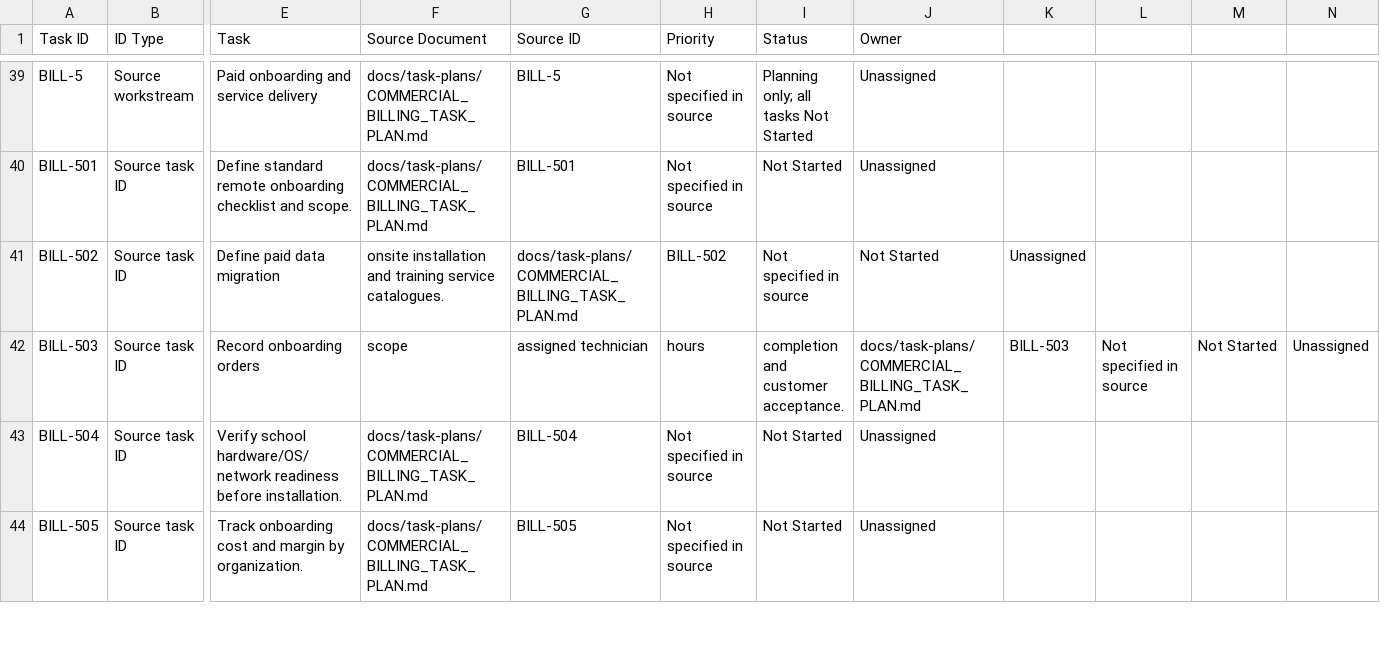
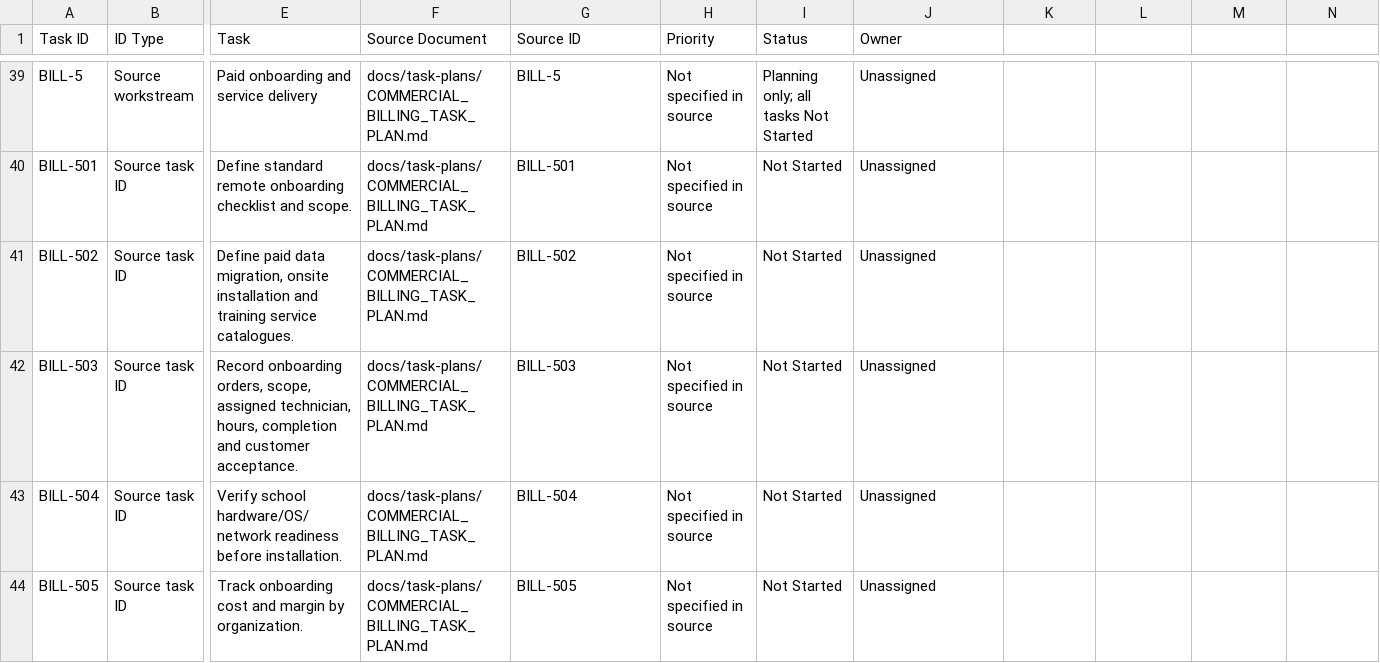
Before and after one commit to a-kabeer/SchoolOS, a CSV file: registers/task-register-commercial-billing.csv, drawn as a sheet; only a part is shown, gaps mark what is left out; the diff names each change by its address in the sheet, - before the commit and + after, or states it on an @@ line.

Commit message:
docs: fix CSV quoting in commercial task register

```diff
--- a/registers/task-register-commercial-billing.csv
+++ b/registers/task-register-commercial-billing.csv
-E41 (Task): …paid data migration
+E41 (Task): …paid data migration, onsite installation and training service catalogues.
-F41 (Source Document): onsite installation and training service catalogues.
+F41 (Source Document): docs/task-plans/COMMERCIAL_BILLING_TASK_PLAN.md
-G41 (Source ID): docs/task-plans/COMMERCIAL_BILLING_TASK_PLAN.md
+G41 (Source ID): BILL-502
-H41 (Priority): BILL-502
+H41 (Priority): Not specified in source
-I41 (Status): Not specified in source
+I41 (Status): Not Started
-J41 (Owner): Not Started
+J41 (Owner): Unassigned
-K41: Unassigned
+K41: (empty)
-E42 (Task): Record onboarding orders
+E42 (Task): Record onboarding orders, scope, assigned technician, hours, completion and customer acceptance.
-F42 (Source Document): scope
+F42 (Source Document): docs/task-plans/COMMERCIAL_BILLING_TASK_PLAN.md
-G42 (Source ID): assigned technician
+G42 (Source ID): BILL-503
-H42 (Priority): hours
+H42 (Priority): Not specified in source
-I42 (Status): completion and customer acceptance.
+I42 (Status): Not Started
-J42 (Owner): docs/task-plans/COMMERCIAL_BILLING_TASK_PLAN.md
+J42 (Owner): Unassigned
-K42: BILL-503
+K42: (empty)
-L42: Not specified in source
+L42: (empty)
-M42: Not Started
+M42: (empty)
-N42: Unassigned
+N42: (empty)
```
